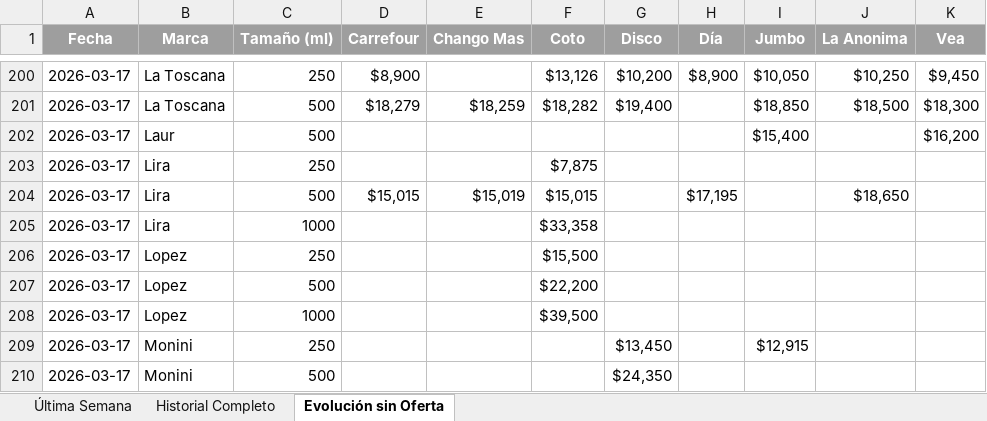
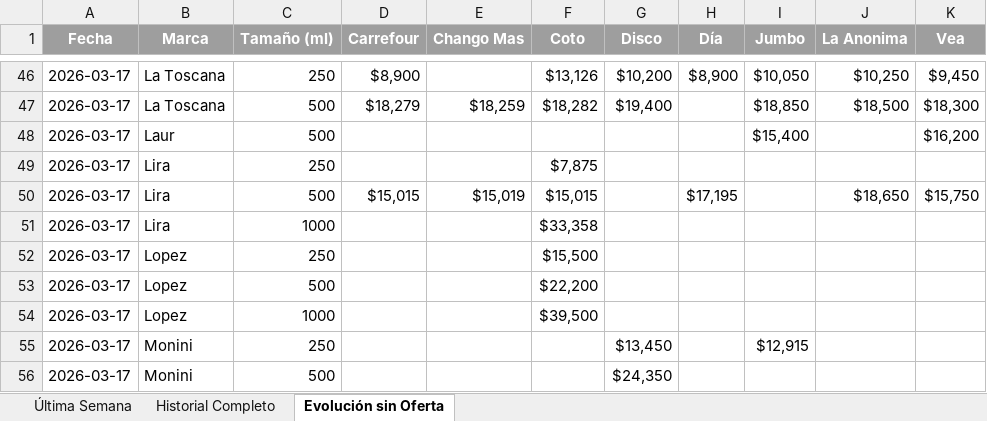
Before and after one commit to Jwinter11/aceitunas-tracker, an Excel workbook: aceites_oliva_tracker.xlsx, sheet Evolución sin Oferta, drawn as a sheet; only a part is shown, gaps mark what is left out; values as stored, in another font and other column widths than the file's, no borders; addresses are those after the commit; the diff covers the shown part only; the diff names each change by its address in the sheet, - before the commit and + after, or states it on an @@ line.

```diff
--- a/aceites_oliva_tracker.xlsx (sheet Evolución sin Oferta)
+++ b/aceites_oliva_tracker.xlsx (sheet Evolución sin Oferta)
-K50 (Vea): (empty)
+K50 (Vea): $15,750
```
Also changed, not shown: 165 added rows, 155 removed rows and 6 edited cells elsewhere in this sheet, sheet Historial Completo, sheet Última Semana.
